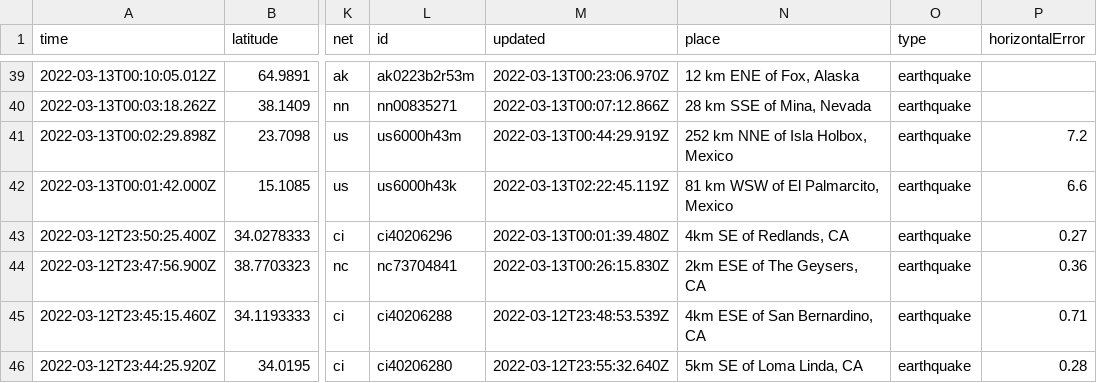
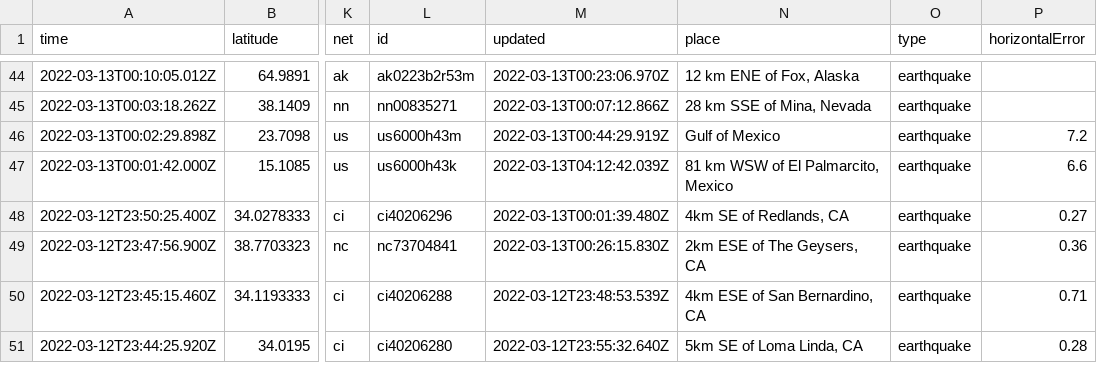
Before and after one commit to DevonMilley/dbk-calendar-actions, a CSV file: usgs_current.csv, drawn as a sheet; only a part is shown, gaps mark what is left out; addresses are those after the commit; the diff covers the shown part only; the diff names each change by its address in the sheet, - before the commit and + after, or states it on an @@ line.

```diff
--- a/usgs_current.csv
+++ b/usgs_current.csv
-N46 (place): 252 km NNE of Isla Holbox, Mexico
+N46 (place): Gulf of Mexico
-M47 (updated): 2022-03-13T02:22:45.119Z
+M47 (updated): 2022-03-13T04:12:42.039Z
```
Also changed, not shown: 5 added rows, 2 removed rows and 9 edited cells elsewhere in this file.
